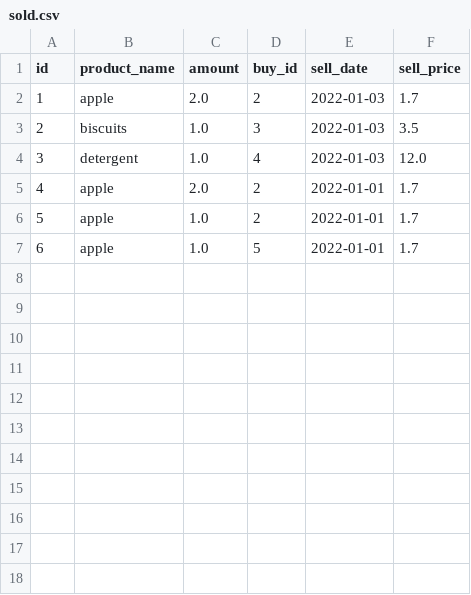
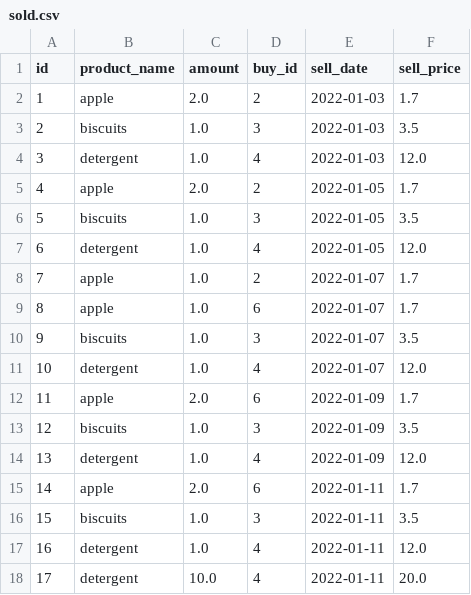
Before and after one commit to dgdck/Superpy, a CSV file: sold.csv, drawn as a sheet; addresses are those after the commit; the diff names each change by its address in the sheet, - before the commit and + after, or states it on an @@ line.

```diff
--- a/sold.csv
+++ b/sold.csv
-E5 (sell_date): 2022-01-01
+E5 (sell_date): 2022-01-05
+row 6: 5 | biscuits | 1.0 | 3 | 2022-01-05 | 3.5
+row 7: 6 | detergent | 1.0 | 4 | 2022-01-05 | 12.0
@@ column A (id) renumbered between rows 8 and 9 @@
-E8:E9 (sell_date): 2022-01-01
+E8:E9 (sell_date): 2022-01-07
-D9 (buy_id): 5
+D9 (buy_id): 6
+row 10: 9 | biscuits | 1.0 | 3 | 2022-01-07 | 3.5
+row 11: 10 | detergent | 1.0 | 4 | 2022-01-07 | 12.0
+row 12: 11 | apple | 2.0 | 6 | 2022-01-09 | 1.7
+row 13: 12 | biscuits | 1.0 | 3 | 2022-01-09 | 3.5
+row 14: 13 | detergent | 1.0 | 4 | 2022-01-09 | 12.0
+row 15: 14 | apple | 2.0 | 6 | 2022-01-11 | 1.7
+row 16: 15 | biscuits | 1.0 | 3 | 2022-01-11 | 3.5
+row 17: 16 | detergent | 1.0 | 4 | 2022-01-11 | 12.0
+row 18: 17 | detergent | 10.0 | 4 | 2022-01-11 | 20.0
```
Also changed, not shown: inventory.csv, 7 other files.
